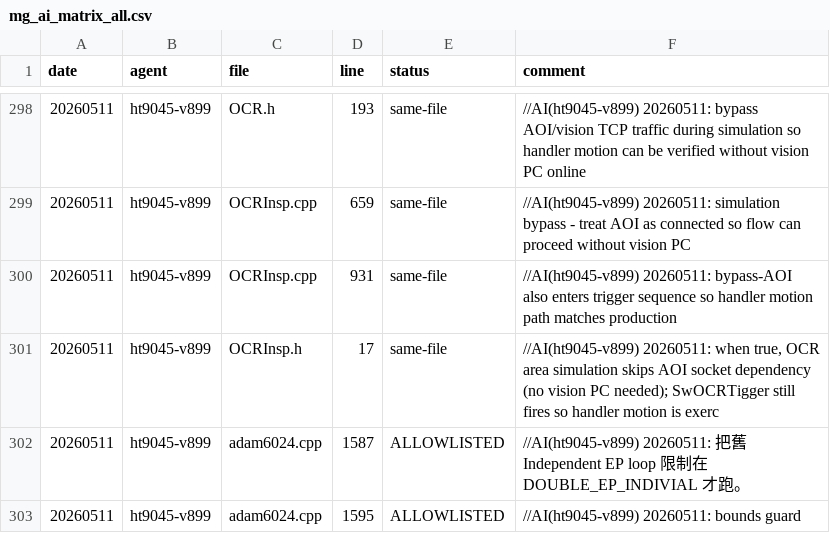
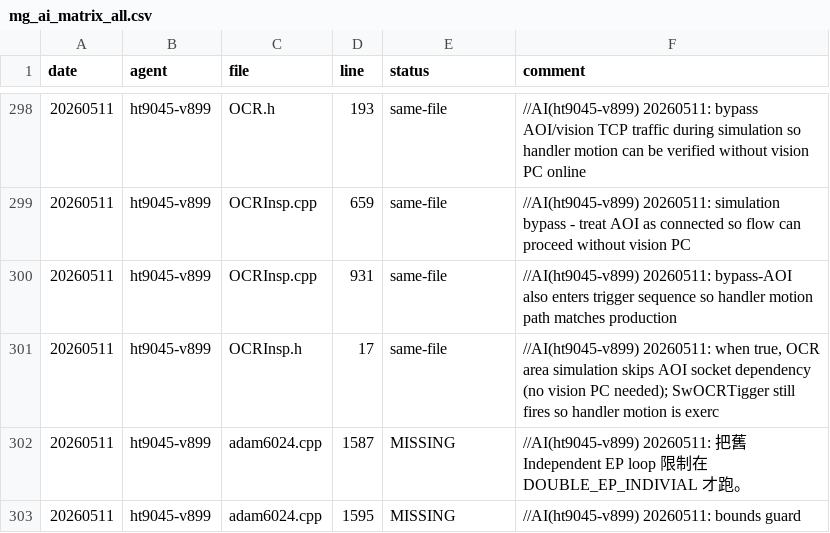
Before and after one commit to HPI-Jimmy-Chiu/HT904_V899, a CSV file: docs/mg_ai_matrix_all.csv, drawn as a sheet; only a part is shown, gaps mark what is left out; the diff covers the shown part only.

```diff
--- a/docs/mg_ai_matrix_all.csv
+++ b/docs/mg_ai_matrix_all.csv
@@ -301,3 +301,3 @@
 20260511,ht9045-v899,OCRInsp.h,17,same-file,"//AI(ht9045-v899) 20260511: when true, OCR area simulation skips AOI socket dependency (no vision PC needed); SwOCRTigger still fires so handler motion is exerc"
-20260511,ht9045-v899,adam6024.cpp,1587,ALLOWLISTED,//AI(ht9045-v899) 20260511: 把舊 Independent EP loop 限制在 DOUBLE_EP_INDIVIAL 才跑。
-20260511,ht9045-v899,adam6024.cpp,1595,ALLOWLISTED,//AI(ht9045-v899) 20260511: bounds guard
+20260511,ht9045-v899,adam6024.cpp,1587,MISSING,//AI(ht9045-v899) 20260511: 把舊 Independent EP loop 限制在 DOUBLE_EP_INDIVIAL 才跑。
+20260511,ht9045-v899,adam6024.cpp,1595,MISSING,//AI(ht9045-v899) 20260511: bounds guard
```
Also changed, not shown: 22 added rows, 3 removed rows and 10 edited cells elsewhere in this file, docs/mg_matrix_allowlist.csv, 4 other files.
